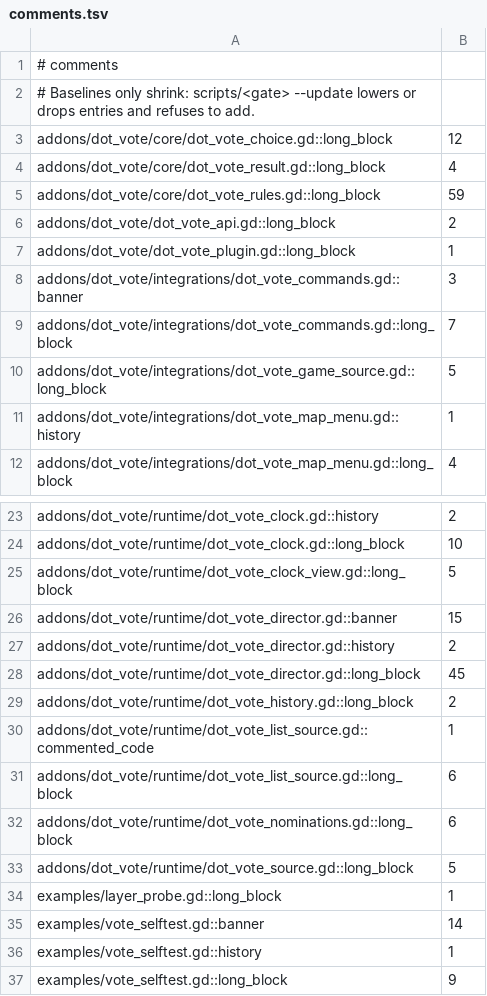
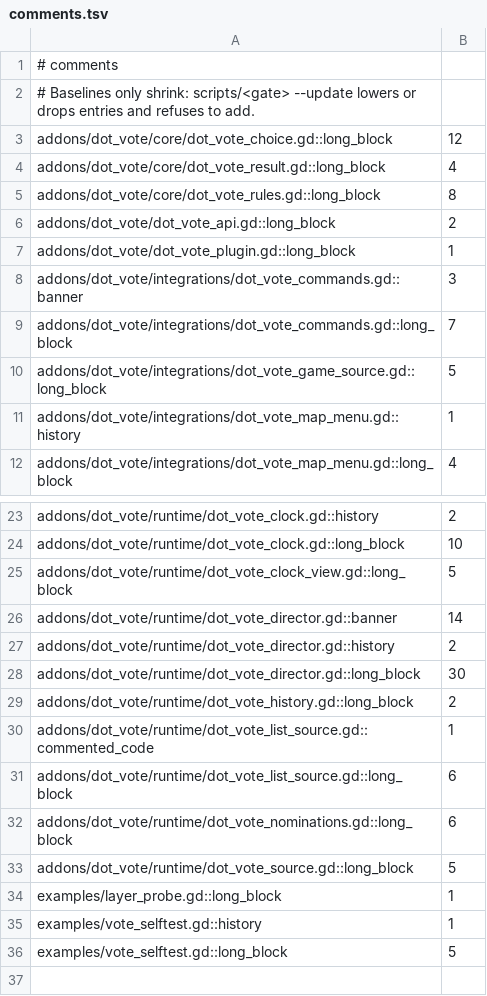
Before and after one commit to modcommunity/dot-vote, a TSV file: ci/efficiency/comments.tsv, drawn as a sheet; only a part is shown, gaps mark what is left out.

```diff
--- a/ci/efficiency/comments.tsv
+++ b/ci/efficiency/comments.tsv
@@ -4,3 +4,3 @@ addons/dot_vote/core/dot_vote_choice.gd::long_block	12
 addons/dot_vote/core/dot_vote_result.gd::long_block	4
-addons/dot_vote/core/dot_vote_rules.gd::long_block	59
+addons/dot_vote/core/dot_vote_rules.gd::long_block	8
 addons/dot_vote/dot_vote_api.gd::long_block	2
@@ -25,5 +25,5 @@ addons/dot_vote/runtime/dot_vote_clock.gd::long_block	10
 addons/dot_vote/runtime/dot_vote_clock_view.gd::long_block	5
-addons/dot_vote/runtime/dot_vote_director.gd::banner	15
+addons/dot_vote/runtime/dot_vote_director.gd::banner	14
 addons/dot_vote/runtime/dot_vote_director.gd::history	2
-addons/dot_vote/runtime/dot_vote_director.gd::long_block	45
+addons/dot_vote/runtime/dot_vote_director.gd::long_block	30
 addons/dot_vote/runtime/dot_vote_history.gd::long_block	2
@@ -34,4 +34,3 @@ addons/dot_vote/runtime/dot_vote_source.gd::long_block	5
 examples/layer_probe.gd::long_block	1
-examples/vote_selftest.gd::banner	14
 examples/vote_selftest.gd::history	1
-examples/vote_selftest.gd::long_block	9
+examples/vote_selftest.gd::long_block	5
```
Also changed, not shown: ci/efficiency/size.tsv, 14 other files.
